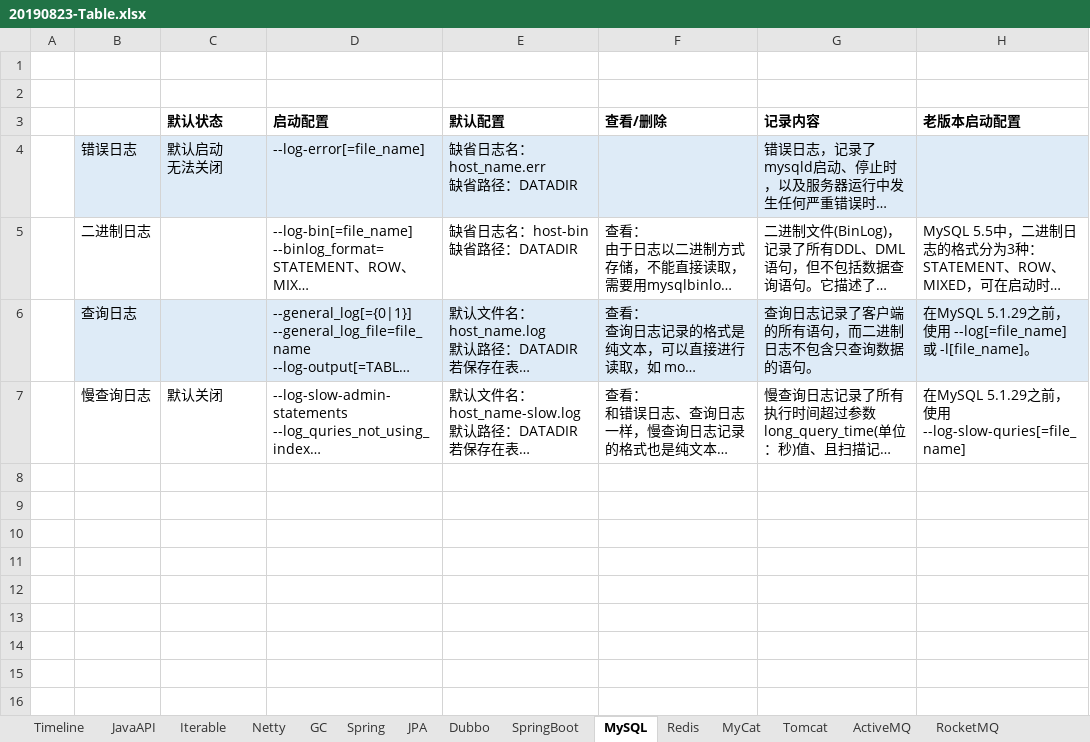
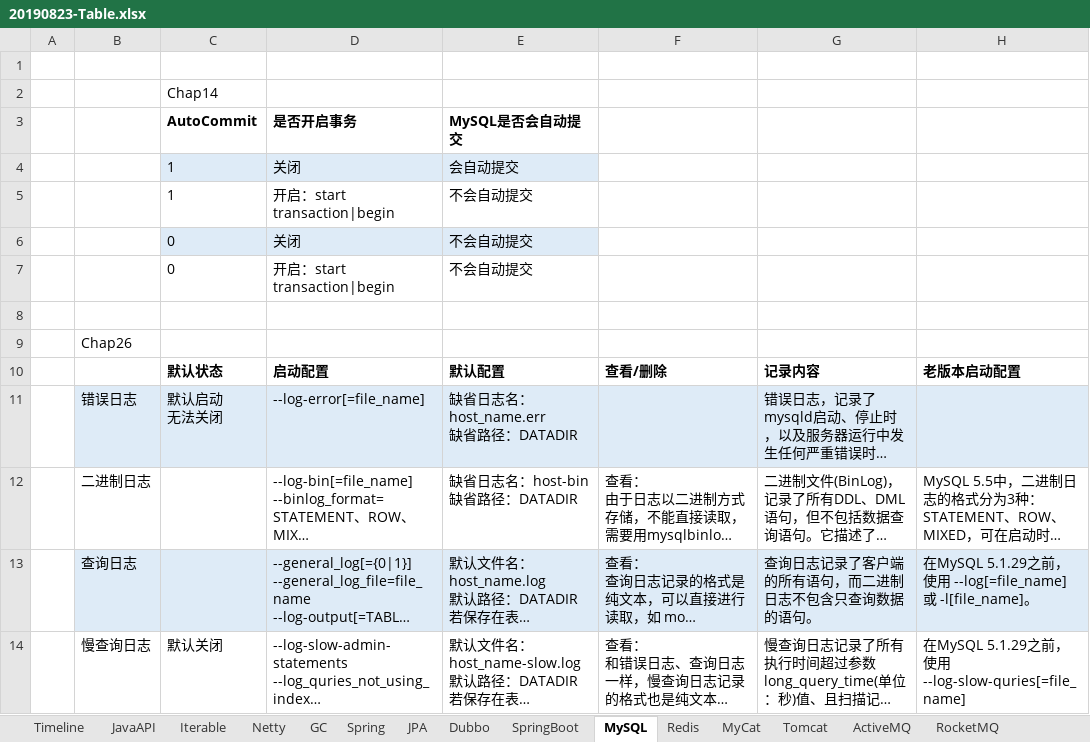
Before and after one commit to xiongc169/20110905-JavaProject, an Excel workbook: JavaProject/tech/20190823-Table.xlsx, sheet MySQL, drawn as a sheet; long unchanged cells end in …; values as stored, in another font and other column widths than the file's, no borders; the diff names each change by its address in the sheet, - before the commit and + after, or states it on an @@ line.

Commit message:
tech

```diff
--- a/JavaProject/tech/20190823-Table.xlsx (sheet MySQL)
+++ b/JavaProject/tech/20190823-Table.xlsx (sheet MySQL)
+row 2:  |  | Chap14
+row 3:  |  | AutoCommit | 是否开启事务 | MySQL是否会自动提交
+row 4:  |  | 1 | 关闭 | 会自动提交
+row 5:  |  | 1 | 开启：start transaction|begin | 不会自动提交
+row 6:  |  | 0 | 关闭 | 不会自动提交
+row 7:  |  | 0 | 开启：start transaction|begin | 不会自动提交
+row 9:  | Chap26
```
Also changed, not shown: charts or pictures, 2 other files.
